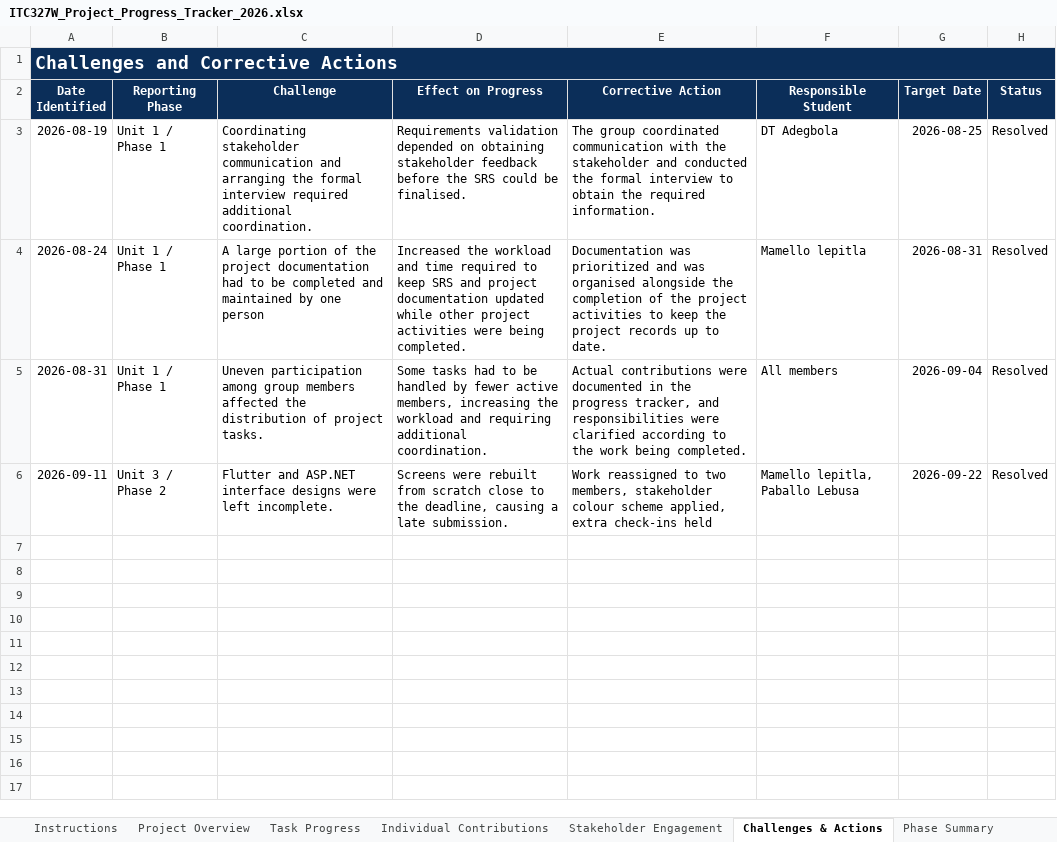
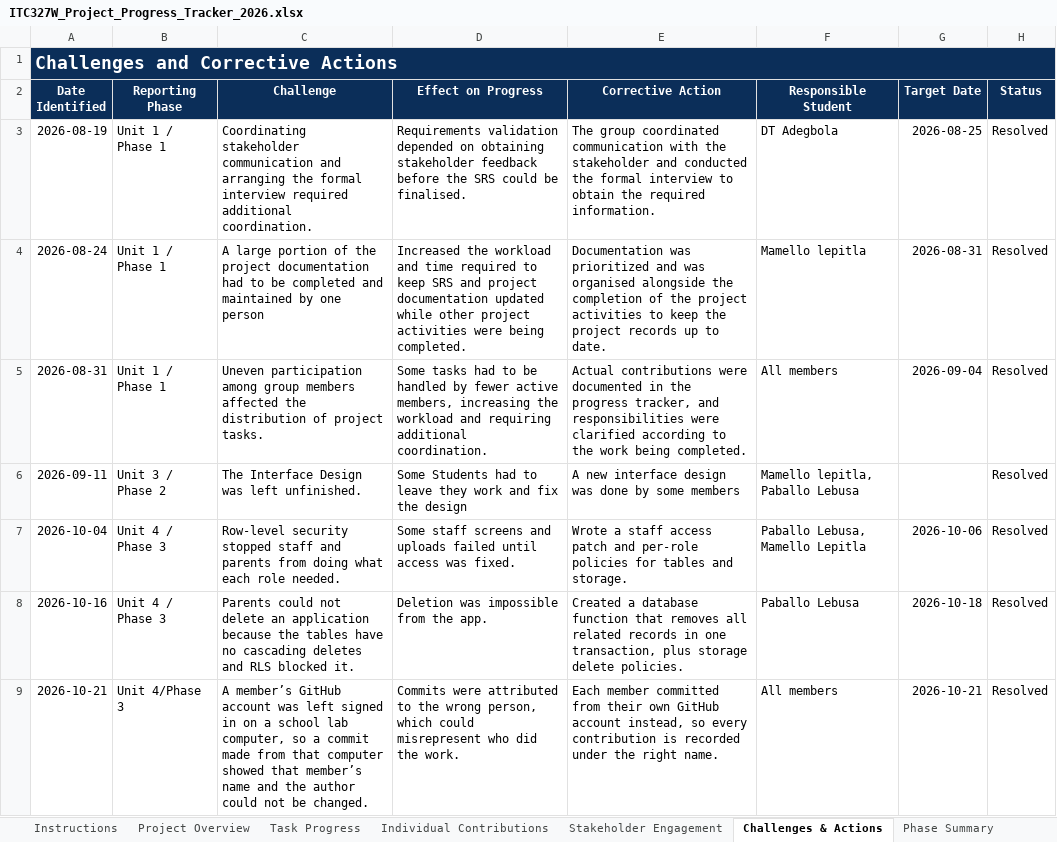
Before and after one commit to Katleho-19/WIL-Project-2026, an Excel workbook: documents/ITC327W_Project_Progress_Tracker_2026.xlsx, sheet Challenges & Actions, drawn as a sheet; values as stored, in another font and other column widths than the file's, no borders; conditional formats and table styles not drawn; the diff names each change by its address in the sheet, - before the commit and + after, or states it on an @@ line.

Commit message:
Uploading documentation for phase3

```diff
--- a/documents/ITC327W_Project_Progress_Tracker_2026.xlsx (sheet Challenges & Actions)
+++ b/documents/ITC327W_Project_Progress_Tracker_2026.xlsx (sheet Challenges & Actions)
-C6 (Challenge): Flutter and ASP.NET interface designs were left incomplete.
+C6 (Challenge): The Interface Design was left unfinished.
-D6 (Effect on Progress): Screens were rebuilt from scratch close to the deadline, causing a late submission.
+D6 (Effect on Progress): Some Students had to leave they work and fix the design
-E6 (Corrective Action): Work reassigned to two members, stakeholder colour scheme applied, extra check-ins held
+E6 (Corrective Action): A new interface design was done by some members
-G6 (Target Date): 2026-09-22
+G6 (Target Date): (empty)
+row 7: 2026-10-04 | Unit 4 / Phase 3 | Row-level security stopped staff and parents from doing what each role needed. | Some staff screens and uploads failed until access was fixed. | Wrote a staff access patch and per-role policies for tables and storage. | Paballo Lebusa, Mamello Lepitla | 2026-10-06 | Resolved
+row 8: 2026-10-16 | Unit 4 / Phase 3 | Parents could not delete an application because the tables have no cascading deletes and RLS blocked it. | Deletion was impossible from the app. | Created a database function that removes all related records in one transaction, plus storage delete policies. | Paballo Lebusa | 2026-10-18 | Resolved
+row 9: 2026-10-21 | Unit 4/Phase 3 | A member’s GitHub account was left signed in on a school lab computer, so a commit made from that computer showed that member’s name and the author could not be changed. | Commits were attributed to the wrong person, which could misrepresent who did the work. | Each member committed from their own GitHub account instead, so every contribution is recorded under the right name. | All members | 2026-10-21 | Resolved
```
Also changed, not shown: sheet Task Progress, sheet Individual Contributions, sheet Group Reflection, sheet Project Overview, sheet Stakeholder Engagement, sheet Phase Summary, formulas that keep their value, charts or pictures, 3 other files.
